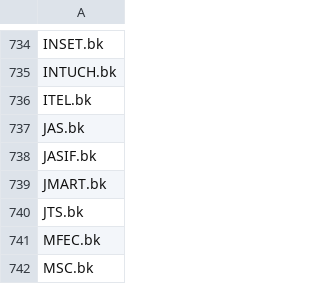
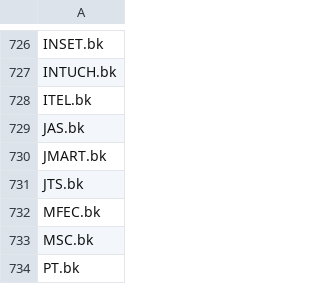
Before and after one commit to TraderFrined/SET-ticker, a CSV file: Set-ticker.csv, drawn as a sheet; only a part is shown, gaps mark what is left out; the shorter side is filled out with more unchanged rows; the diff covers the shown part only.

```diff
--- a/Set-ticker.csv
+++ b/Set-ticker.csv
@@ -737,3 +729,2 @@ ITEL.bk
 JAS.bk
-JASIF.bk
 JMART.bk
```
Also changed, not shown: 8 removed rows and 3 edited cells elsewhere in this file.
